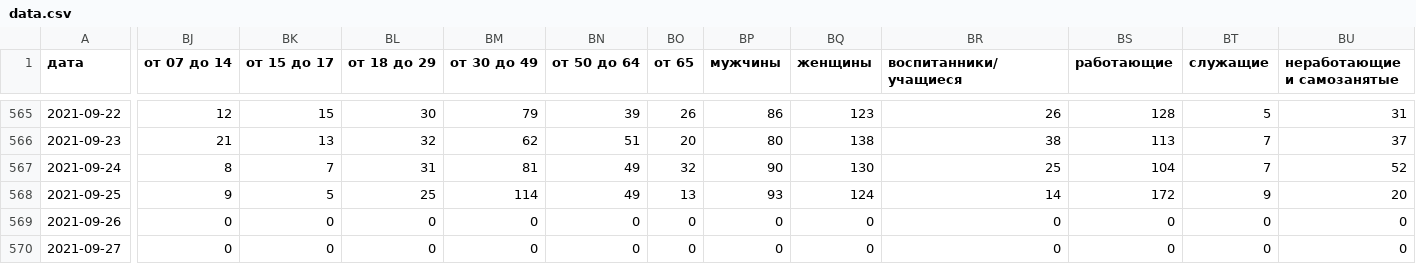
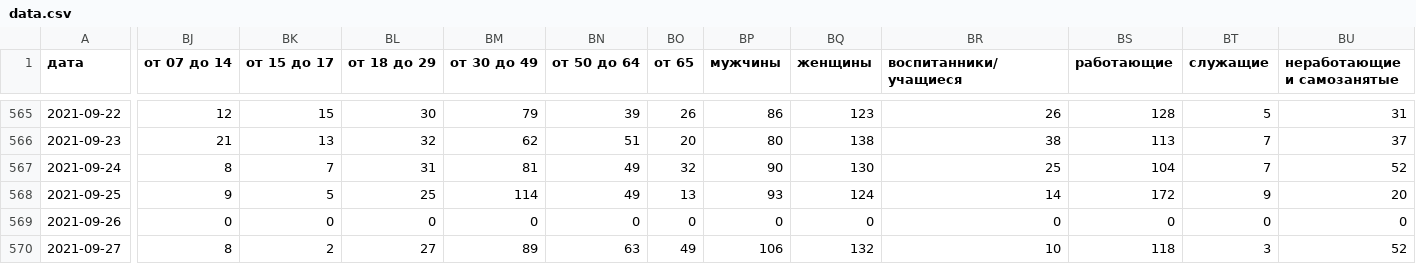
Before and after one commit to KonstantinKlepikov/covid-kaliningrad, a CSV file: data/data.csv, drawn as a sheet; only a part is shown, gaps mark what is left out; the diff covers the shown part only; the diff names each change by its address in the sheet, - before the commit and + after, or states it on an @@ line.

```diff
--- a/data/data.csv
+++ b/data/data.csv
-BJ570 (от 07 до 14): 0
+BJ570 (от 07 до 14): 8
-BK570 (от 15 до 17): 0
+BK570 (от 15 до 17): 2
-BL570 (от 18 до 29): 0
+BL570 (от 18 до 29): 27
-BM570 (от 30 до 49): 0
+BM570 (от 30 до 49): 89
-BN570 (от 50 до 64): 0
+BN570 (от 50 до 64): 63
-BO570 (от 65): 0
+BO570 (от 65): 49
-BP570 (мужчины): 0
+BP570 (мужчины): 106
-BQ570 (женщины): 0
+BQ570 (женщины): 132
-BR570 (воспитанники/учащиеся): 0
+BR570 (воспитанники/учащиеся): 10
-BS570 (работающие): 0
+BS570 (работающие): 118
-BT570 (служащие): 0
+BT570 (служащие): 3
-BU570 (неработающие и самозанятые): 0
+BU570 (неработающие и самозанятые): 52
```
Also changed, not shown: 17 edited cells elsewhere in this file.
